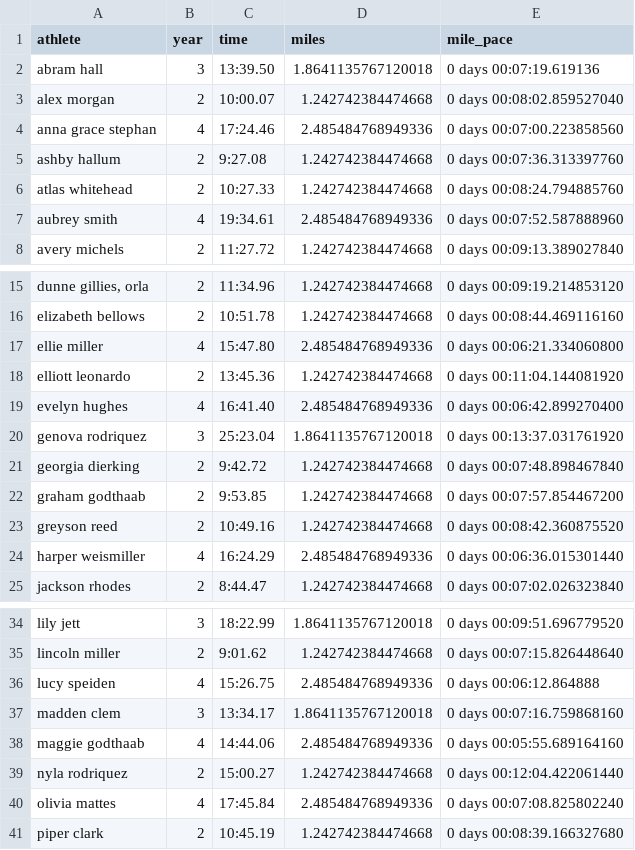
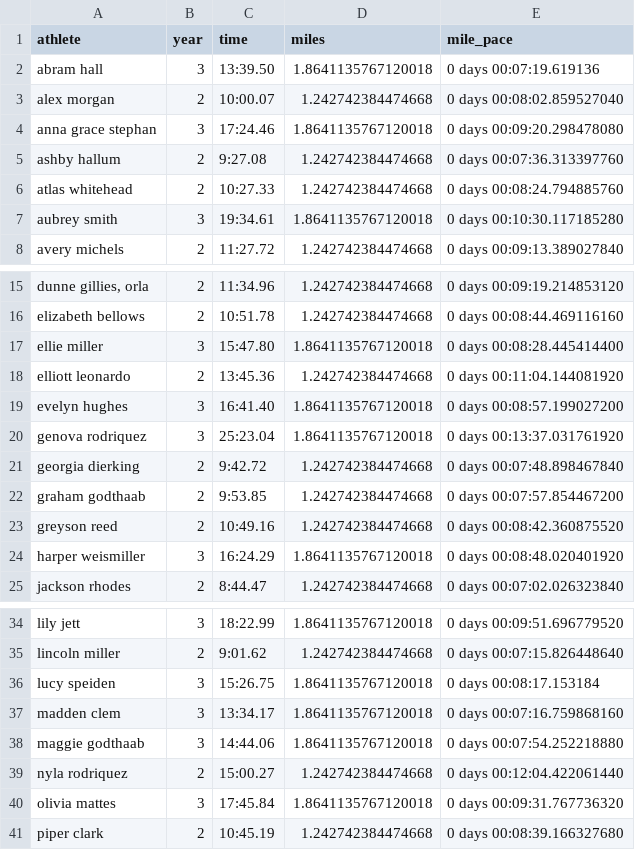
Before and after one commit to tompscanlan/dunn-xc-personal-records, a CSV file: 2021_season_data/csv/2nd Annual STXXC Halloween Hustle 2021.csv, drawn as a sheet; only a part is shown, gaps mark what is left out; the diff names each change by its address in the sheet, - before the commit and + after, or states it on an @@ line.

```diff
--- a/2021_season_data/csv/2nd Annual STXXC Halloween Hustle 2021.csv
+++ b/2021_season_data/csv/2nd Annual STXXC Halloween Hustle 2021.csv
-B4 (year): 4
+B4 (year): 3
-D4 (miles): 2.485484768949336
+D4 (miles): 1.8641135767120018
-E4 (mile_pace): 0 days 00:07:00.223858560
+E4 (mile_pace): 0 days 00:09:20.298478080
-B7 (year): 4
+B7 (year): 3
-D7 (miles): 2.485484768949336
+D7 (miles): 1.8641135767120018
-E7 (mile_pace): 0 days 00:07:52.587888960
+E7 (mile_pace): 0 days 00:10:30.117185280
-B17 (year): 4
+B17 (year): 3
-D17 (miles): 2.485484768949336
+D17 (miles): 1.8641135767120018
-E17 (mile_pace): 0 days 00:06:21.334060800
+E17 (mile_pace): 0 days 00:08:28.445414400
-B19 (year): 4
+B19 (year): 3
-D19 (miles): 2.485484768949336
+D19 (miles): 1.8641135767120018
-E19 (mile_pace): 0 days 00:06:42.899270400
+E19 (mile_pace): 0 days 00:08:57.199027200
-B24 (year): 4
+B24 (year): 3
-D24 (miles): 2.485484768949336
+D24 (miles): 1.8641135767120018
-E24 (mile_pace): 0 days 00:06:36.015301440
+E24 (mile_pace): 0 days 00:08:48.020401920
-B36 (year): 4
+B36 (year): 3
-D36 (miles): 2.485484768949336
+D36 (miles): 1.8641135767120018
-E36 (mile_pace): 0 days 00:06:12.864888
+E36 (mile_pace): 0 days 00:08:17.153184
-B38 (year): 4
+B38 (year): 3
-D38 (miles): 2.485484768949336
+D38 (miles): 1.8641135767120018
-E38 (mile_pace): 0 days 00:05:55.689164160
+E38 (mile_pace): 0 days 00:07:54.252218880
-B40 (year): 4
+B40 (year): 3
-D40 (miles): 2.485484768949336
+D40 (miles): 1.8641135767120018
-E40 (mile_pace): 0 days 00:07:08.825802240
+E40 (mile_pace): 0 days 00:09:31.767736320
```
Also changed, not shown: 2021_season_data/csv/Bates 2021.csv, 2021_season_data/csv/Reservoir Park Invitational 2021.csv, 3 other files.
